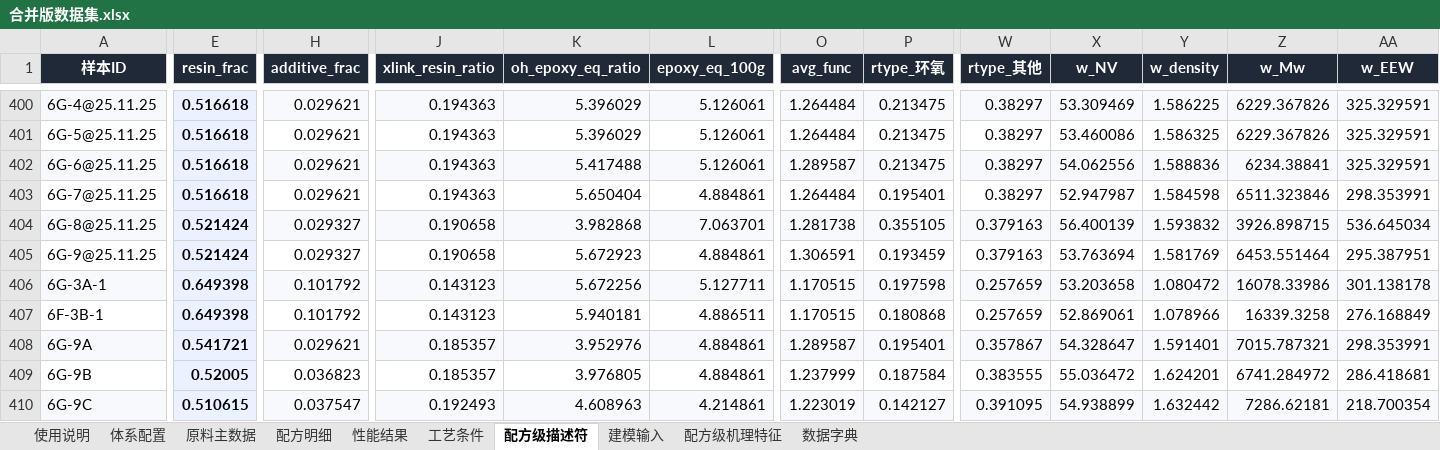
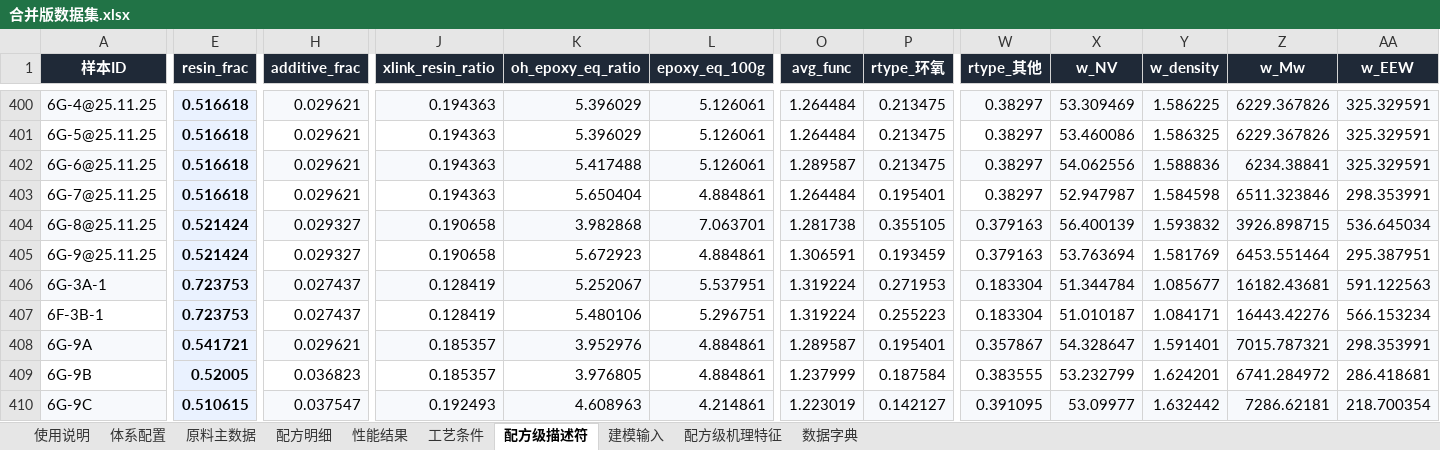
Before and after one commit to Libai-88/3NEW, an Excel workbook: generalization/合并版数据集.xlsx, sheet 配方级描述符, drawn as a sheet; only a part is shown, gaps mark what is left out; values as stored, in another font and other column widths than the file's, no borders; the diff covers the shown part only; the diff names each change by its address in the sheet, - before the commit and + after, or states it on an @@ line.

```diff
--- a/generalization/合并版数据集.xlsx (sheet 配方级描述符)
+++ b/generalization/合并版数据集.xlsx (sheet 配方级描述符)
-E406:E407 (resin_frac): 0.649398
+E406:E407 (resin_frac): 0.723753
-H406:H407 (additive_frac): 0.101792
+H406:H407 (additive_frac): 0.027437
-J406:J407 (xlink_resin_ratio): 0.143123
+J406:J407 (xlink_resin_ratio): 0.128419
-K406 (oh_epoxy_eq_ratio): 5.672256
+K406 (oh_epoxy_eq_ratio): 5.252067
-L406 (epoxy_eq_100g): 5.127711
+L406 (epoxy_eq_100g): 5.537951
-O406:O407 (avg_func): 1.170515
+O406:O407 (avg_func): 1.319224
-P406 (rtype_环氧): 0.197598
+P406 (rtype_环氧): 0.271953
-W406:W407 (rtype_其他): 0.257659
+W406:W407 (rtype_其他): 0.183304
-X406 (w_NV): 53.203658
+X406 (w_NV): 51.344784
-Y406 (w_density): 1.080472
+Y406 (w_density): 1.085677
-Z406 (w_Mw): 16078.33986
+Z406 (w_Mw): 16182.43681
-AA406 (w_EEW): 301.138178
+AA406 (w_EEW): 591.122563
-K407 (oh_epoxy_eq_ratio): 5.940181
+K407 (oh_epoxy_eq_ratio): 5.480106
-L407 (epoxy_eq_100g): 4.886511
+L407 (epoxy_eq_100g): 5.296751
-P407 (rtype_环氧): 0.180868
+P407 (rtype_环氧): 0.255223
-X407 (w_NV): 52.869061
+X407 (w_NV): 51.010187
-Y407 (w_density): 1.078966
+Y407 (w_density): 1.084171
-Z407 (w_Mw): 16339.3258
+Z407 (w_Mw): 16443.42276
-AA407 (w_EEW): 276.168849
+AA407 (w_EEW): 566.153234
-X409 (w_NV): 55.036472
+X409 (w_NV): 53.232799
-X410 (w_NV): 54.938899
+X410 (w_NV): 53.09977
```
Also changed, not shown: 90 edited cells elsewhere in this sheet, sheet 配方级机理特征, sheet 建模输入, sheet 原料主数据, sheet 配方明细, sheet 使用说明, 5 other files.
